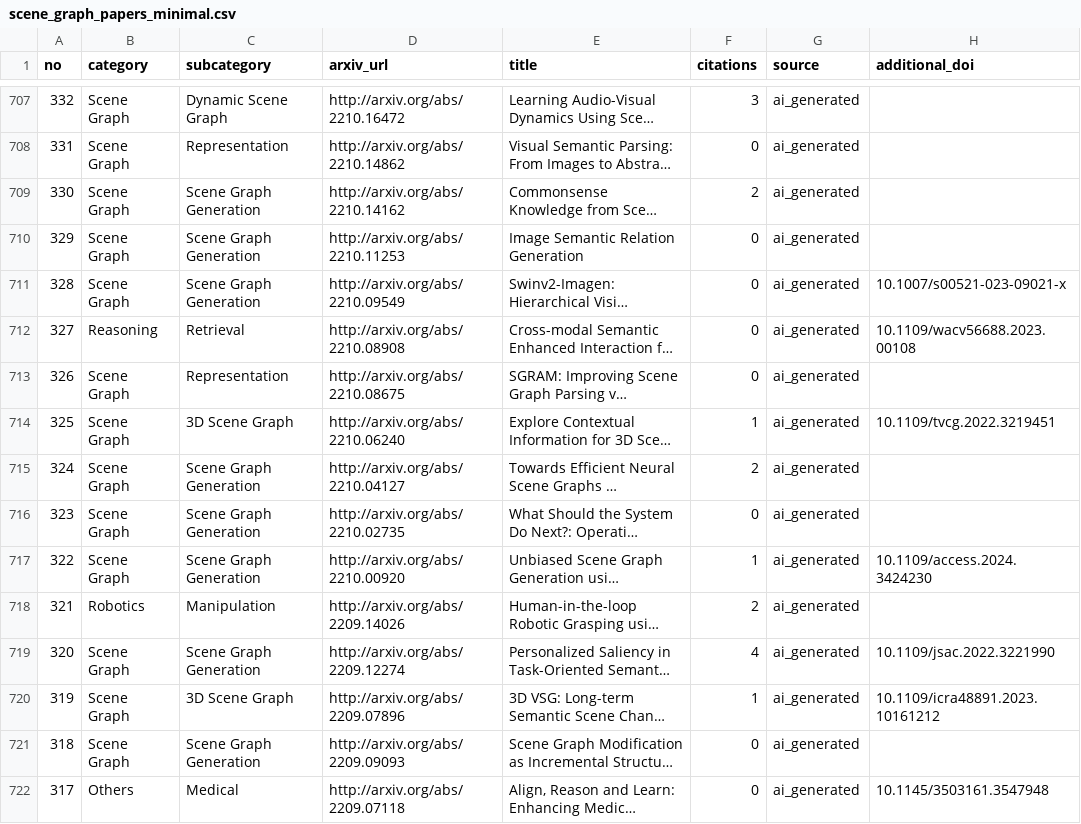
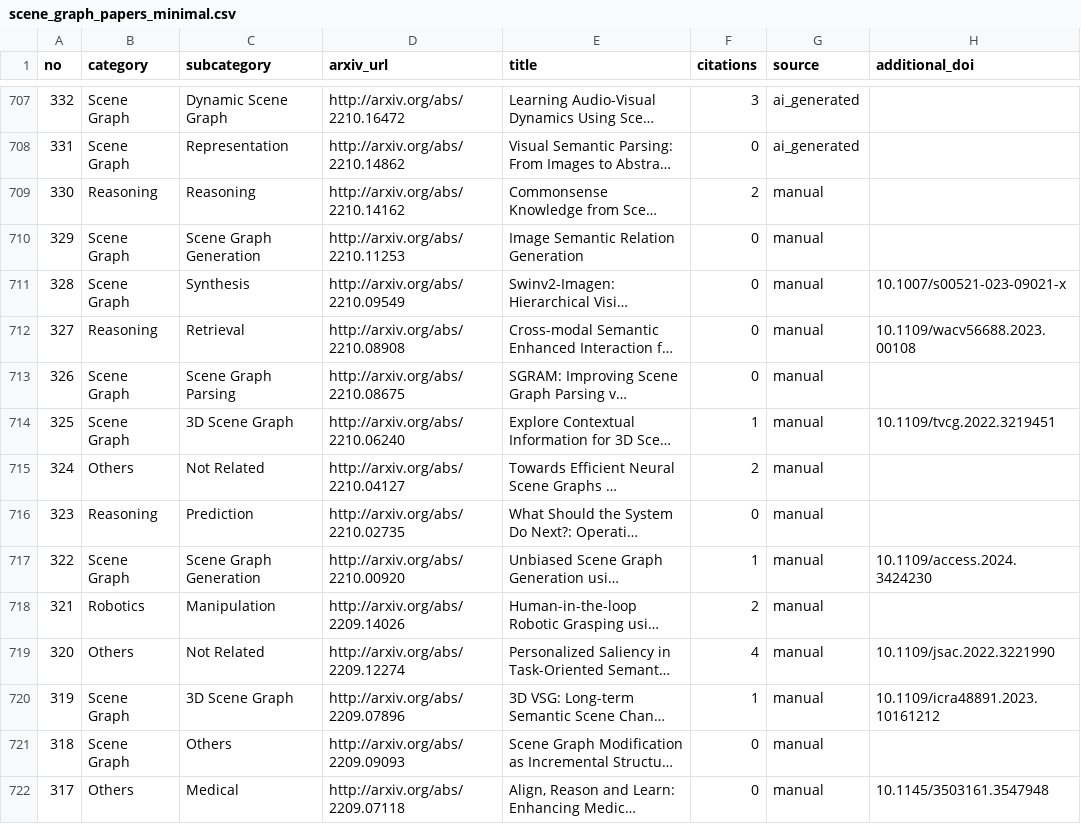
Before and after one commit to blu-y/all-scene-graph-papers, a CSV file: csvs/scene_graph_papers_minimal.csv, drawn as a sheet; only a part is shown, gaps mark what is left out; long unchanged cells end in …; the diff covers the shown part only; the diff names each change by its address in the sheet, - before the commit and + after, or states it on an @@ line.

```diff
--- a/csvs/scene_graph_papers_minimal.csv
+++ b/csvs/scene_graph_papers_minimal.csv
-B709 (category): Scene Graph
+B709 (category): Reasoning
-C709 (subcategory): Scene Graph Generation
+C709 (subcategory): Reasoning
-G709:G722 (source): ai_generated
+G709:G722 (source): manual
-C711 (subcategory): Scene Graph Generation
+C711 (subcategory): Synthesis
-C713 (subcategory): Representation
+C713 (subcategory): Scene Graph Parsing
-B715 (category): Scene Graph
+B715 (category): Others
-C715 (subcategory): Scene Graph Generation
+C715 (subcategory): Not Related
-B716 (category): Scene Graph
+B716 (category): Reasoning
-C716 (subcategory): Scene Graph Generation
+C716 (subcategory): Prediction
-B719 (category): Scene Graph
+B719 (category): Others
-C719 (subcategory): Scene Graph Generation
+C719 (subcategory): Not Related
-C721 (subcategory): Scene Graph Generation
+C721 (subcategory): Others
```
Also changed, not shown: 140 edited cells elsewhere in this file, 38 other files.
